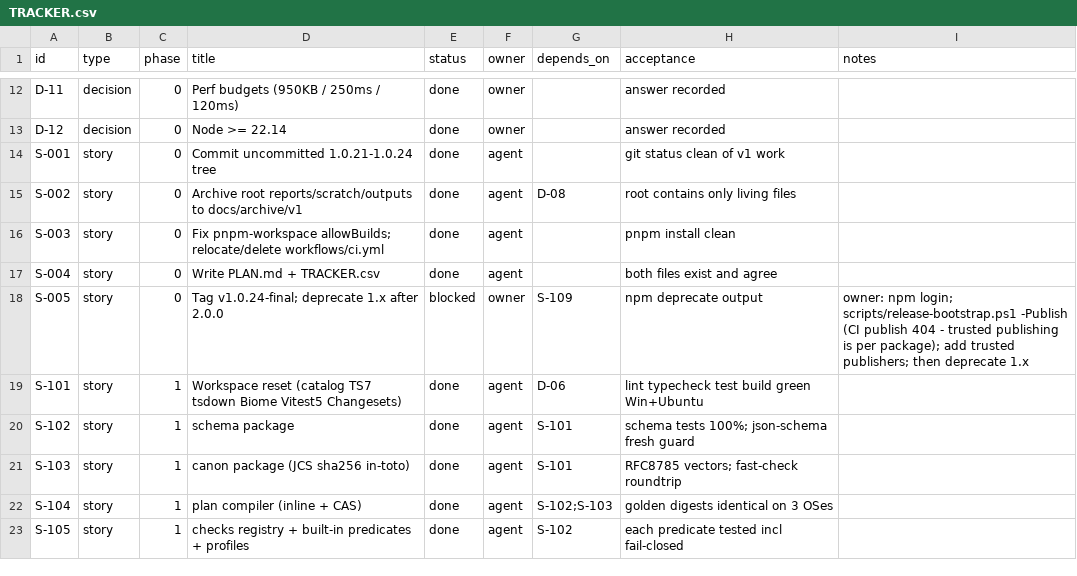
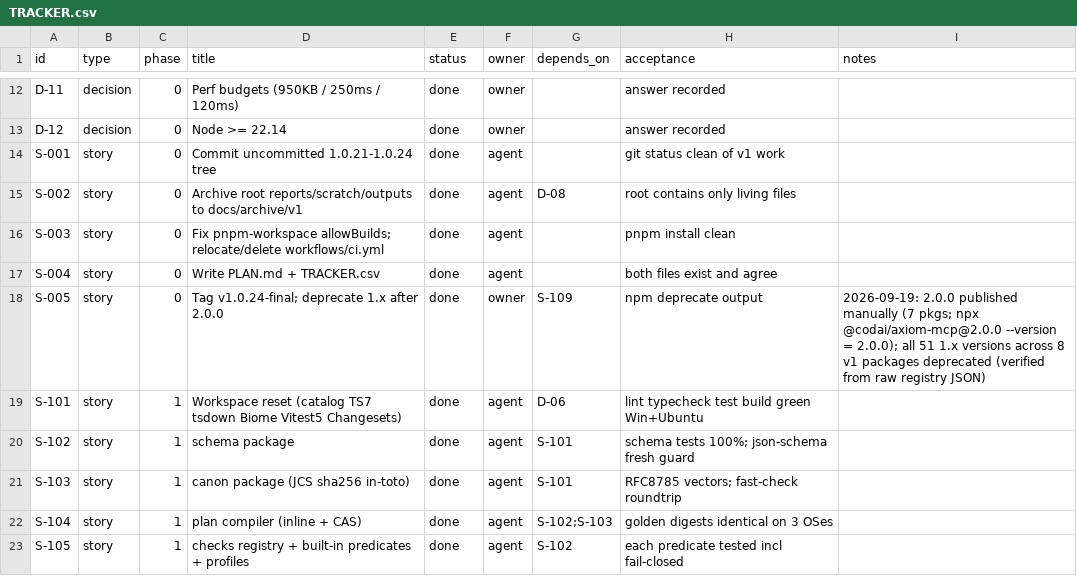
Before and after one commit to dragoscv/axiom, a CSV file: TRACKER.csv, drawn as a sheet; only a part is shown, gaps mark what is left out.

Commit message:
docs(plan): S-005 done - 2.0.0 published to npm (7 packages), all 51 v1 versions deprecated

```diff
--- a/TRACKER.csv
+++ b/TRACKER.csv
@@ -17,3 +17,3 @@ S-003,story,0,Fix pnpm-workspace allowBuilds; relocate/delete workflows/ci.yml,d
 S-004,story,0,Write PLAN.md + TRACKER.csv,done,agent,,both files exist and agree,
-S-005,story,0,Tag v1.0.24-final; deprecate 1.x after 2.0.0,blocked,owner,S-109,npm deprecate output,owner: npm login; scripts/release-bootstrap.ps1 -Publish (CI publish 404 - trusted publishing is per package); add trusted publishers; then deprecate 1.x
+S-005,story,0,Tag v1.0.24-final; deprecate 1.x after 2.0.0,done,owner,S-109,npm deprecate output,2026-09-19: 2.0.0 published manually (7 pkgs; npx @codai/axiom-mcp@2.0.0 --version = 2.0.0); all 51 1.x versions across 8 v1 packages deprecated (verified from raw registry JSON)
 S-101,story,1,Workspace reset (catalog TS7 tsdown Biome Vitest5 Changesets),done,agent,D-06,lint typecheck test build green Win+Ubuntu,
```
Also changed, not shown: 1 other file.
